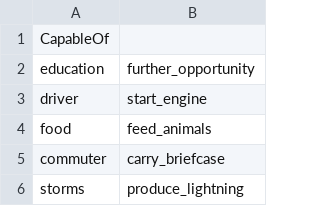
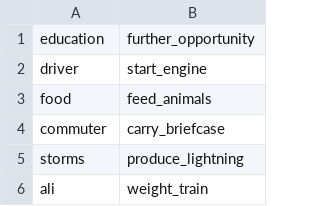
Before and after one commit to EduardoHi/relations-as-affine-transformations, a CSV file: data/CapableOf.pairs.csv, drawn as a sheet; only a part is shown; the shorter side is filled out with more unchanged rows.

Commit message:
Simple Translate model for CapableOf relation

```diff
--- a/data/CapableOf.pairs.csv
+++ b/data/CapableOf.pairs.csv
@@ -1,2 +1 @@
-CapableOf
 education	further_opportunity
```
Also changed, not shown: 2 other files.
